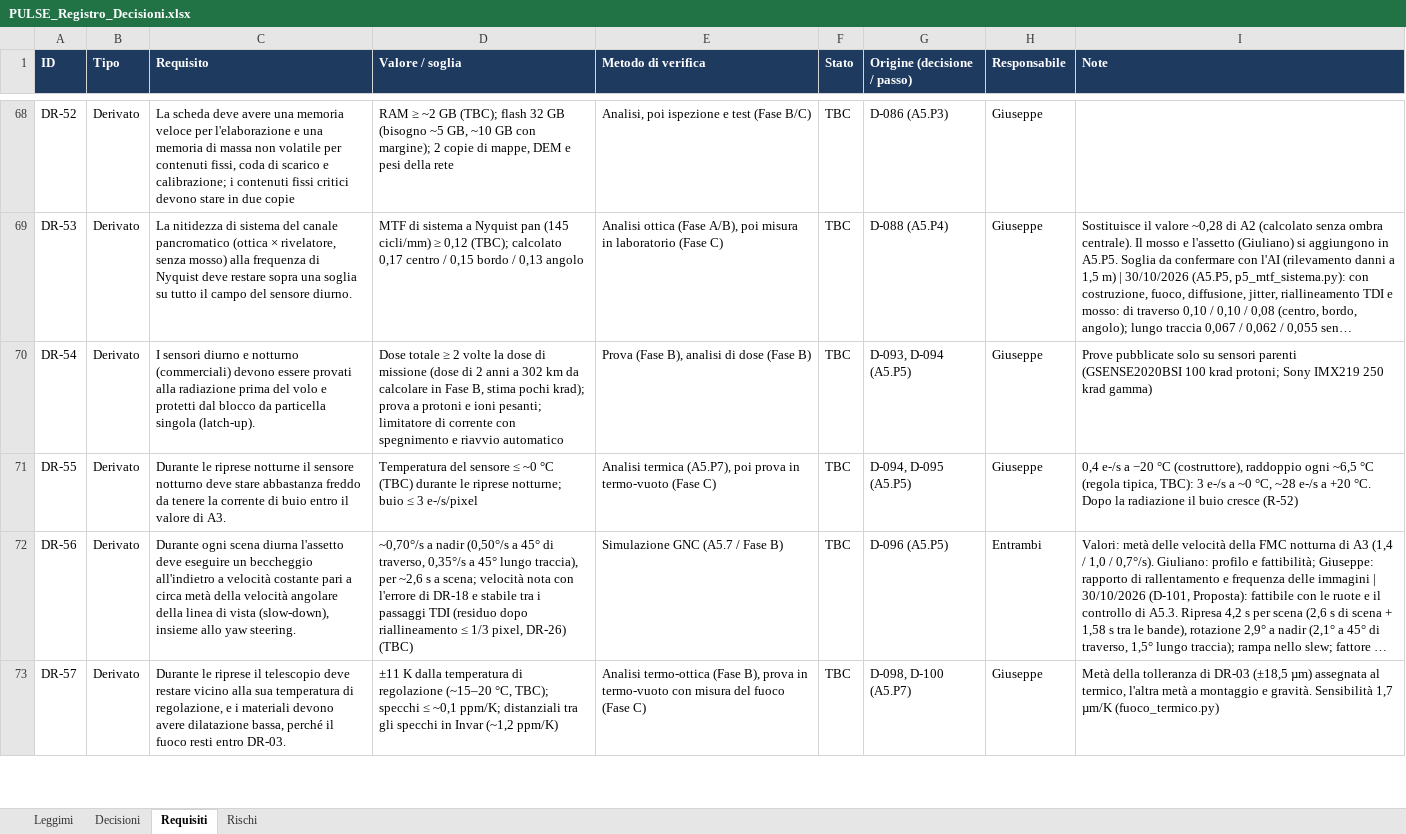
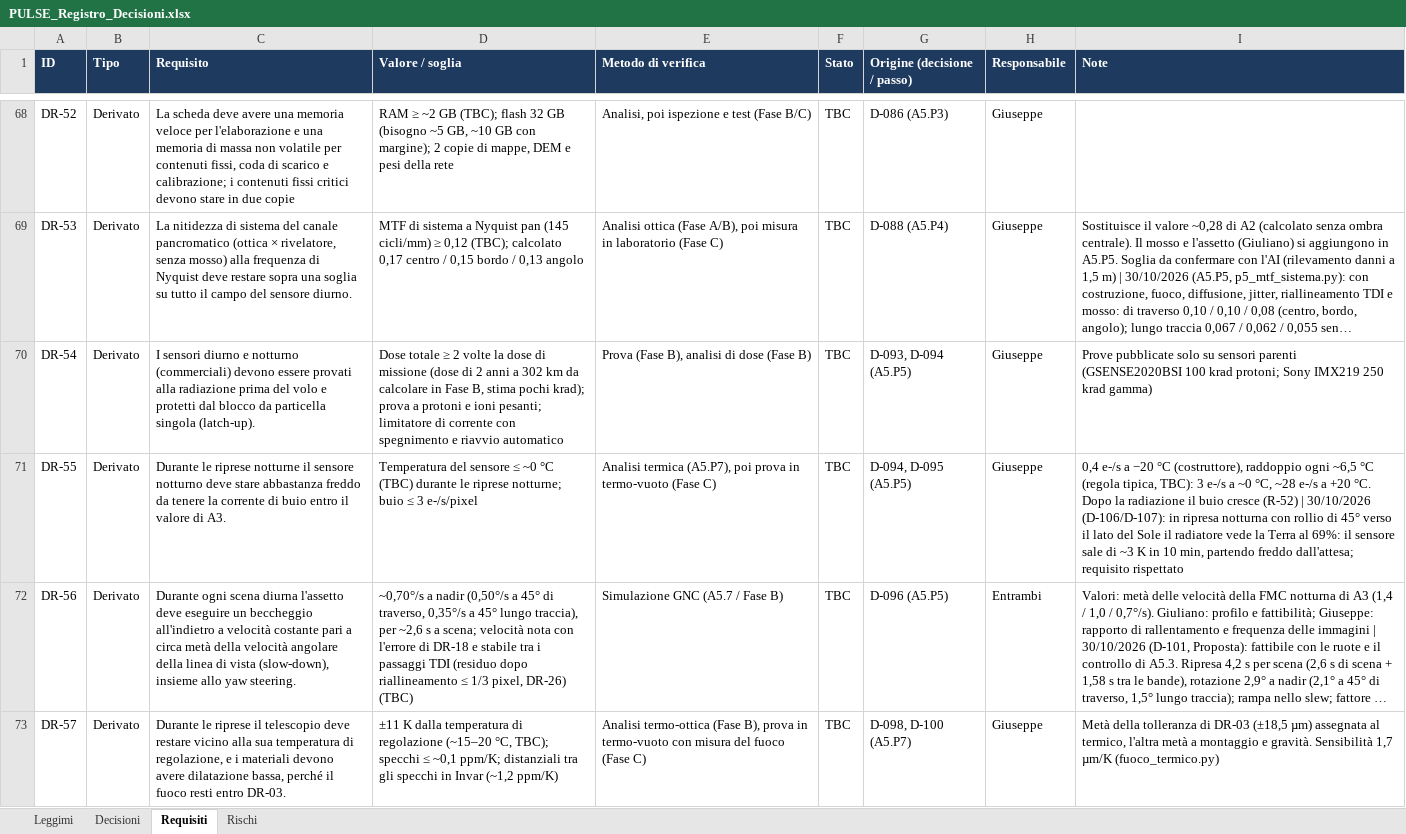
Before and after one commit to GiulianoPennacchioJ/PULSE-16u-cubesat, an Excel workbook: PULSE_Registro_Decisioni.xlsx, sheet Requisiti, drawn as a sheet; only a part is shown, gaps mark what is left out; long unchanged cells end in …; values as stored, in another font and other column widths than the file's, no borders; conditional formats not drawn; the diff names each change by its address in the sheet, - before the commit and + after, or states it on an @@ line.

```diff
--- a/PULSE_Registro_Decisioni.xlsx (sheet Requisiti)
+++ b/PULSE_Registro_Decisioni.xlsx (sheet Requisiti)
-I71 (Note): …cresce (R-52)
+I71 (Note): …cresce (R-52) | 30/10/2026 (D-106/D-107): in ripresa notturna con rollio di 45° verso il lato del Sole il radiatore vede la Terra al 69%: il sensore sale di ~3 K in 10 min, partendo freddo dall'attesa; requisito rispettato
```
Also changed, not shown: sheet Decisioni, sheet Rischi, PULSE_Budget_FaseA.xlsx, 2 other files.
